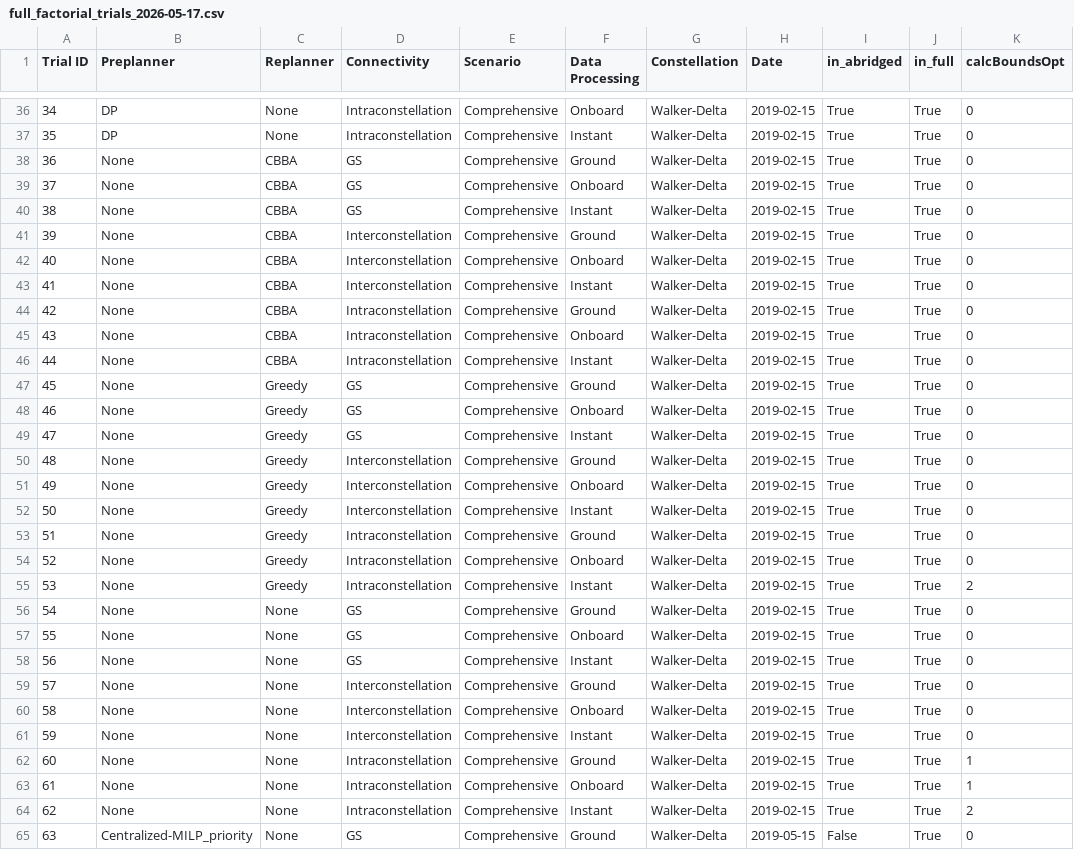
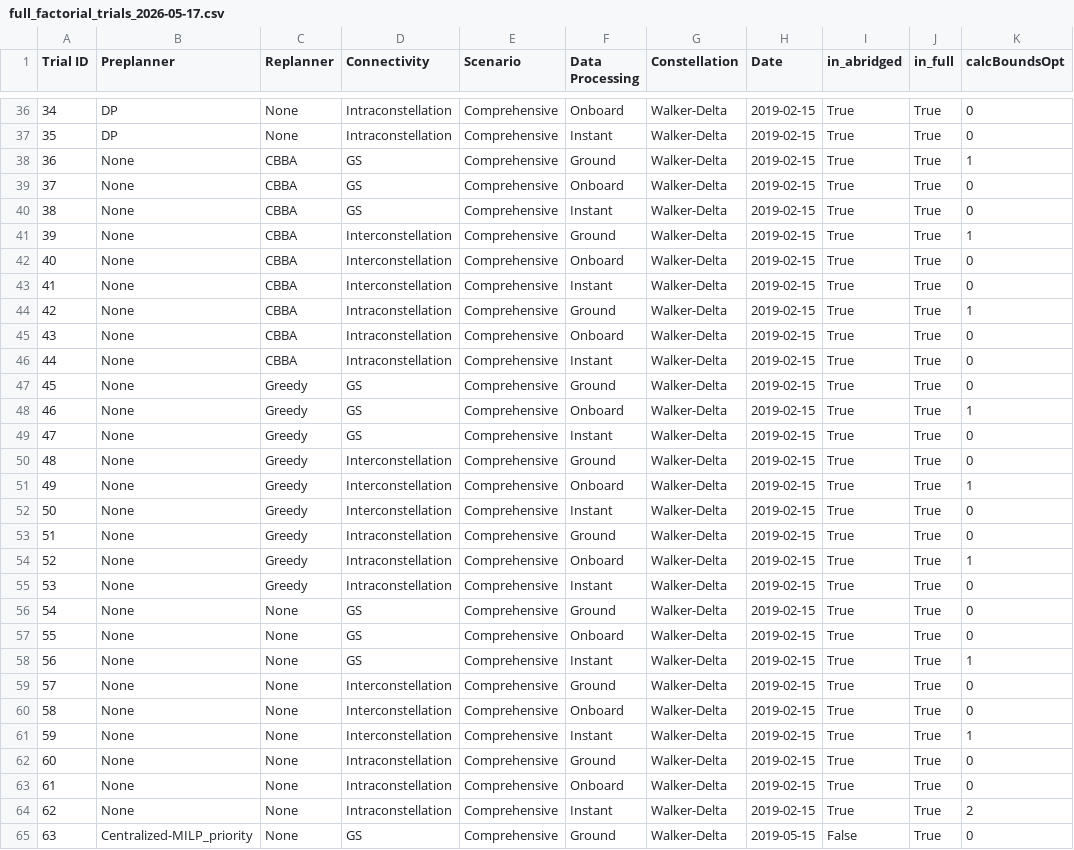
Before and after one commit to seakers/dmas-sync, a CSV file: experiments/2_centralized_vs_decentralized/resources/trials/full_factorial_trials_2026-05-17.csv, drawn as a sheet; only a part is shown, gaps mark what is left out.

```diff
--- a/experiments/2_centralized_vs_decentralized/resources/trials/full_factorial_trials_2026-05-17.csv
+++ b/experiments/2_centralized_vs_decentralized/resources/trials/full_factorial_trials_2026-05-17.csv
@@ -37,9 +37,9 @@ Trial ID,Preplanner,Replanner,Connectivity,Scenario,Data Processing,Constellatio
 35,DP,None,Intraconstellation,Comprehensive,Instant,Walker-Delta,2019-02-15,True,True,0
-36,None,CBBA,GS,Comprehensive,Ground,Walker-Delta,2019-02-15,True,True,0
+36,None,CBBA,GS,Comprehensive,Ground,Walker-Delta,2019-02-15,True,True,1
 37,None,CBBA,GS,Comprehensive,Onboard,Walker-Delta,2019-02-15,True,True,0
 38,None,CBBA,GS,Comprehensive,Instant,Walker-Delta,2019-02-15,True,True,0
-39,None,CBBA,Interconstellation,Comprehensive,Ground,Walker-Delta,2019-02-15,True,True,0
+39,None,CBBA,Interconstellation,Comprehensive,Ground,Walker-Delta,2019-02-15,True,True,1
 40,None,CBBA,Interconstellation,Comprehensive,Onboard,Walker-Delta,2019-02-15,True,True,0
 41,None,CBBA,Interconstellation,Comprehensive,Instant,Walker-Delta,2019-02-15,True,True,0
-42,None,CBBA,Intraconstellation,Comprehensive,Ground,Walker-Delta,2019-02-15,True,True,0
+42,None,CBBA,Intraconstellation,Comprehensive,Ground,Walker-Delta,2019-02-15,True,True,1
 43,None,CBBA,Intraconstellation,Comprehensive,Onboard,Walker-Delta,2019-02-15,True,True,0
@@ -47,18 +47,18 @@ Trial ID,Preplanner,Replanner,Connectivity,Scenario,Data Processing,Constellatio
 45,None,Greedy,GS,Comprehensive,Ground,Walker-Delta,2019-02-15,True,True,0
-46,None,Greedy,GS,Comprehensive,Onboard,Walker-Delta,2019-02-15,True,True,0
+46,None,Greedy,GS,Comprehensive,Onboard,Walker-Delta,2019-02-15,True,True,1
 47,None,Greedy,GS,Comprehensive,Instant,Walker-Delta,2019-02-15,True,True,0
 48,None,Greedy,Interconstellation,Comprehensive,Ground,Walker-Delta,2019-02-15,True,True,0
-49,None,Greedy,Interconstellation,Comprehensive,Onboard,Walker-Delta,2019-02-15,True,True,0
+49,None,Greedy,Interconstellation,Comprehensive,Onboard,Walker-Delta,2019-02-15,True,True,1
 50,None,Greedy,Interconstellation,Comprehensive,Instant,Walker-Delta,2019-02-15,True,True,0
 51,None,Greedy,Intraconstellation,Comprehensive,Ground,Walker-Delta,2019-02-15,True,True,0
-52,None,Greedy,Intraconstellation,Comprehensive,Onboard,Walker-Delta,2019-02-15,True,True,0
-53,None,Greedy,Intraconstellation,Comprehensive,Instant,Walker-Delta,2019-02-15,True,True,2
+52,None,Greedy,Intraconstellation,Comprehensive,Onboard,Walker-Delta,2019-02-15,True,True,1
+53,None,Greedy,Intraconstellation,Comprehensive,Instant,Walker-Delta,2019-02-15,True,True,0
 54,None,None,GS,Comprehensive,Ground,Walker-Delta,2019-02-15,True,True,0
 55,None,None,GS,Comprehensive,Onboard,Walker-Delta,2019-02-15,True,True,0
-56,None,None,GS,Comprehensive,Instant,Walker-Delta,2019-02-15,True,True,0
+56,None,None,GS,Comprehensive,Instant,Walker-Delta,2019-02-15,True,True,1
 57,None,None,Interconstellation,Comprehensive,Ground,Walker-Delta,2019-02-15,True,True,0
 58,None,None,Interconstellation,Comprehensive,Onboard,Walker-Delta,2019-02-15,True,True,0
-59,None,None,Interconstellation,Comprehensive,Instant,Walker-Delta,2019-02-15,True,True,0
-60,None,None,Intraconstellation,Comprehensive,Ground,Walker-Delta,2019-02-15,True,True,1
-61,None,None,Intraconstellation,Comprehensive,Onboard,Walker-Delta,2019-02-15,True,True,1
+59,None,None,Interconstellation,Comprehensive,Instant,Walker-Delta,2019-02-15,True,True,1
+60,None,None,Intraconstellation,Comprehensive,Ground,Walker-Delta,2019-02-15,True,True,0
+61,None,None,Intraconstellation,Comprehensive,Onboard,Walker-Delta,2019-02-15,True,True,0
 62,None,None,Intraconstellation,Comprehensive,Instant,Walker-Delta,2019-02-15,True,True,2
```
Also changed, not shown: 2 other files.
